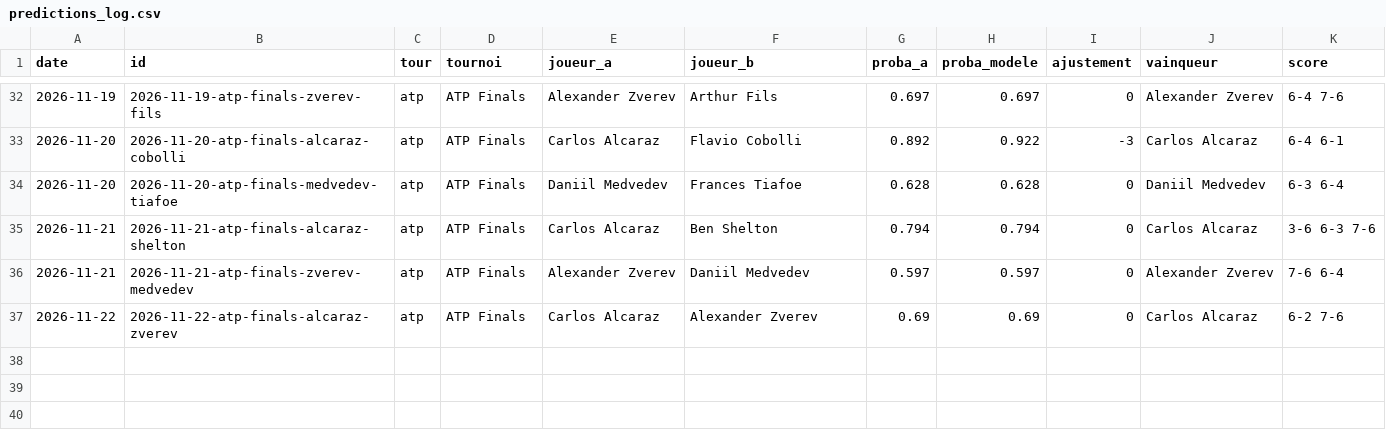
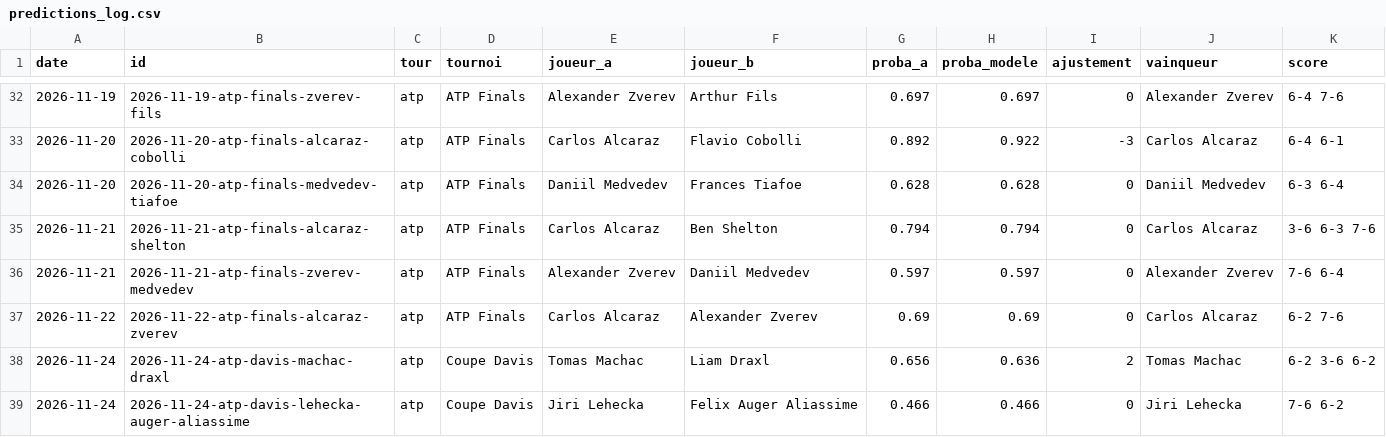
Before and after one commit to nachotropico-maker/tennis-sackmann-archive, a CSV file: agent/data/predictions_log.csv, drawn as a sheet; only a part is shown, gaps mark what is left out; the diff names each change by its address in the sheet, - before the commit and + after, or states it on an @@ line.

```diff
--- a/agent/data/predictions_log.csv
+++ b/agent/data/predictions_log.csv
+row 38: 2026-11-24 | 2026-11-24-atp-davis-machac-draxl | atp | Coupe Davis | Tomas Machac | Liam Draxl | 0.656 | 0.636 | 2 | Tomas Machac | 6-2 3-6 6-2
+row 39: 2026-11-24 | 2026-11-24-atp-davis-lehecka-auger-aliassime | atp | Coupe Davis | Jiri Lehecka | Felix Auger Aliassime | 0.466 | 0.466 | 0 | Jiri Lehecka | 7-6 6-2
```
Also changed, not shown: agent/data/atp_live.csv, 1 other file.
